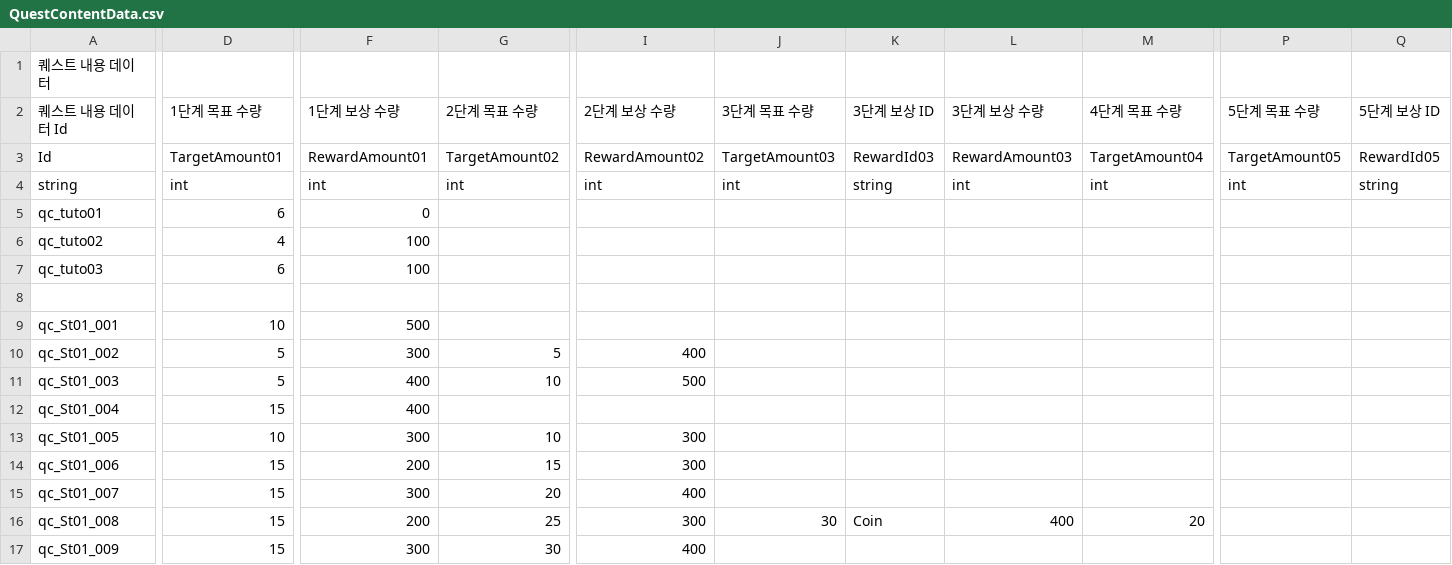
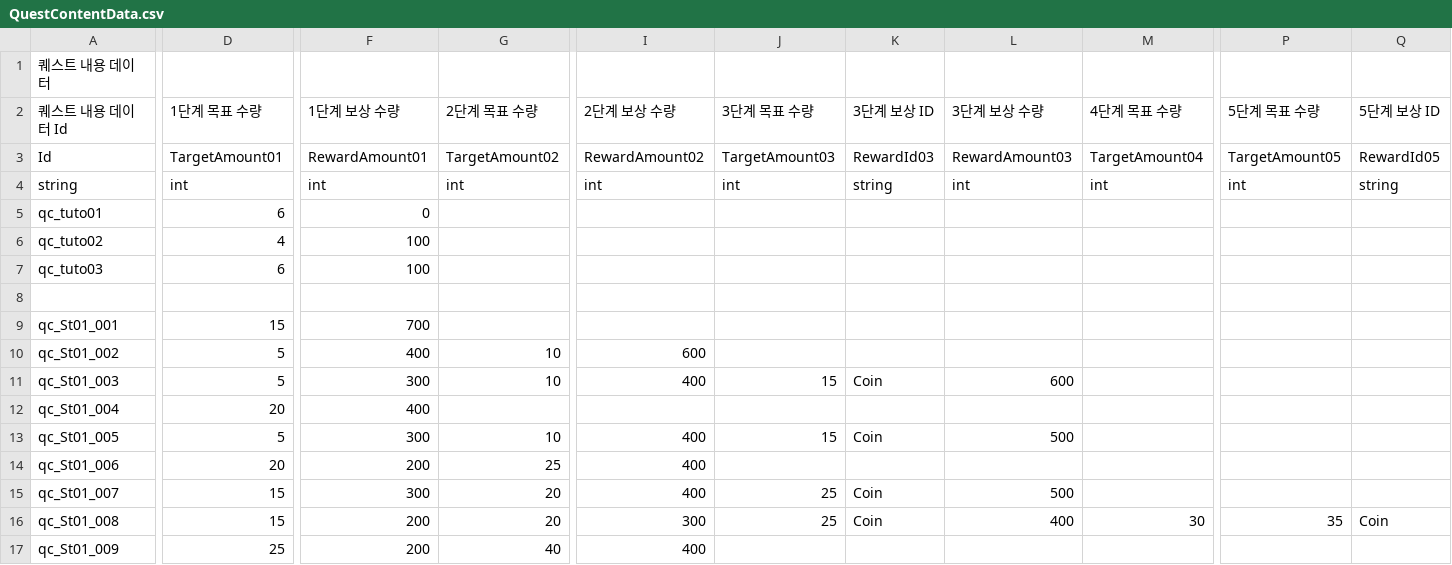
Before and after one commit to CGRJ2/UniMo-GardenOfStars, a CSV file: Assets/000WorkSpaces/CYE/Data/QuestContentData.csv, drawn as a sheet; only a part is shown, gaps mark what is left out; the diff covers the shown part only; the diff names each change by its address in the sheet, - before the commit and + after, or states it on an @@ line.

```diff
--- a/Assets/000WorkSpaces/CYE/Data/QuestContentData.csv
+++ b/Assets/000WorkSpaces/CYE/Data/QuestContentData.csv
-D9 (1단계 목표 수량): 10
+D9 (1단계 목표 수량): 15
-F9 (1단계 보상 수량): 500
+F9 (1단계 보상 수량): 700
-F10 (1단계 보상 수량): 300
+F10 (1단계 보상 수량): 400
-G10 (2단계 목표 수량): 5
+G10 (2단계 목표 수량): 10
-I10 (2단계 보상 수량): 400
+I10 (2단계 보상 수량): 600
-F11 (1단계 보상 수량): 400
+F11 (1단계 보상 수량): 300
-I11 (2단계 보상 수량): 500
+I11 (2단계 보상 수량): 400
-J11 (3단계 목표 수량): (empty)
+J11 (3단계 목표 수량): 15
-K11 (3단계 보상 ID): (empty)
+K11 (3단계 보상 ID): Coin
-L11 (3단계 보상 수량): (empty)
+L11 (3단계 보상 수량): 600
-D12 (1단계 목표 수량): 15
+D12 (1단계 목표 수량): 20
-D13 (1단계 목표 수량): 10
+D13 (1단계 목표 수량): 5
-I13:I14 (2단계 보상 수량): 300
+I13:I14 (2단계 보상 수량): 400
-J13 (3단계 목표 수량): (empty)
+J13 (3단계 목표 수량): 15
-K13 (3단계 보상 ID): (empty)
+K13 (3단계 보상 ID): Coin
-L13 (3단계 보상 수량): (empty)
+L13 (3단계 보상 수량): 500
-D14 (1단계 목표 수량): 15
+D14 (1단계 목표 수량): 20
-G14 (2단계 목표 수량): 15
+G14 (2단계 목표 수량): 25
-J15 (3단계 목표 수량): (empty)
+J15 (3단계 목표 수량): 25
-K15 (3단계 보상 ID): (empty)
+K15 (3단계 보상 ID): Coin
-L15 (3단계 보상 수량): (empty)
+L15 (3단계 보상 수량): 500
-G16 (2단계 목표 수량): 25
+G16 (2단계 목표 수량): 20
-J16 (3단계 목표 수량): 30
+J16 (3단계 목표 수량): 25
-M16 (4단계 목표 수량): 20
+M16 (4단계 목표 수량): 30
-P16 (5단계 목표 수량): (empty)
+P16 (5단계 목표 수량): 35
-Q16 (5단계 보상 ID): (empty)
+Q16 (5단계 보상 ID): Coin
-D17 (1단계 목표 수량): 15
+D17 (1단계 목표 수량): 25
-F17 (1단계 보상 수량): 300
+F17 (1단계 보상 수량): 200
-G17 (2단계 목표 수량): 30
+G17 (2단계 목표 수량): 40
```
Also changed, not shown: 142 edited cells elsewhere in this file, Assets/000WorkSpaces/CYE/Data/QuestData.csv.
